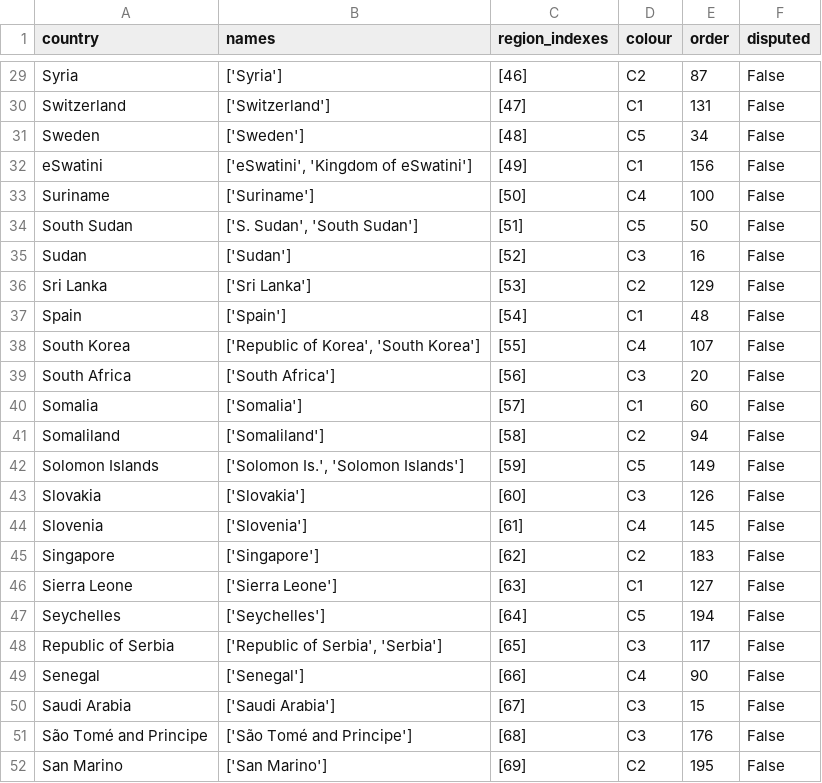
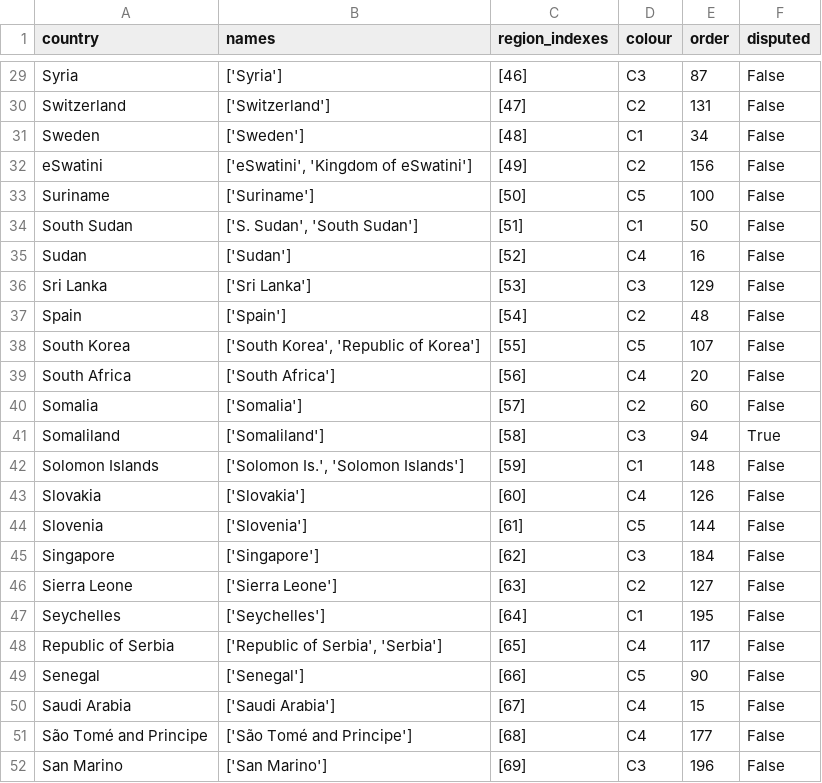
Before and after one commit to duncantoo/GoWhere, a CSV file: country_schema.csv, drawn as a sheet; only a part is shown, gaps mark what is left out; the diff covers the shown part only; the diff names each change by its address in the sheet, - before the commit and + after, or states it on an @@ line.

```diff
--- a/country_schema.csv
+++ b/country_schema.csv
-D29 (colour): C2
+D29 (colour): C3
-D30 (colour): C1
+D30 (colour): C2
-D31 (colour): C5
+D31 (colour): C1
-D32 (colour): C1
+D32 (colour): C2
-D33 (colour): C4
+D33 (colour): C5
-D34 (colour): C5
+D34 (colour): C1
-D35 (colour): C3
+D35 (colour): C4
-D36 (colour): C2
+D36 (colour): C3
-D37 (colour): C1
+D37 (colour): C2
-B38 (names): ['Republic of Korea', 'South Korea']
+B38 (names): ['South Korea', 'Republic of Korea']
-D38 (colour): C4
+D38 (colour): C5
-D39 (colour): C3
+D39 (colour): C4
-D40 (colour): C1
+D40 (colour): C2
-D41 (colour): C2
+D41 (colour): C3
-F41 (disputed): False
+F41 (disputed): True
-D42 (colour): C5
+D42 (colour): C1
-E42 (order): 149
+E42 (order): 148
-D43 (colour): C3
+D43 (colour): C4
-D44 (colour): C4
+D44 (colour): C5
-E44 (order): 145
+E44 (order): 144
-D45 (colour): C2
+D45 (colour): C3
-E45 (order): 183
+E45 (order): 184
-D46 (colour): C1
+D46 (colour): C2
-D47 (colour): C5
+D47 (colour): C1
-E47 (order): 194
+E47 (order): 195
-D48 (colour): C3
+D48 (colour): C4
-D49 (colour): C4
+D49 (colour): C5
-D50:D51 (colour): C3
+D50:D51 (colour): C4
-E51 (order): 176
+E51 (order): 177
-D52 (colour): C2
+D52 (colour): C3
-E52 (order): 195
+E52 (order): 196
```
Also changed, not shown: 1 added row and 92 edited cells elsewhere in this file, 6 other files.
